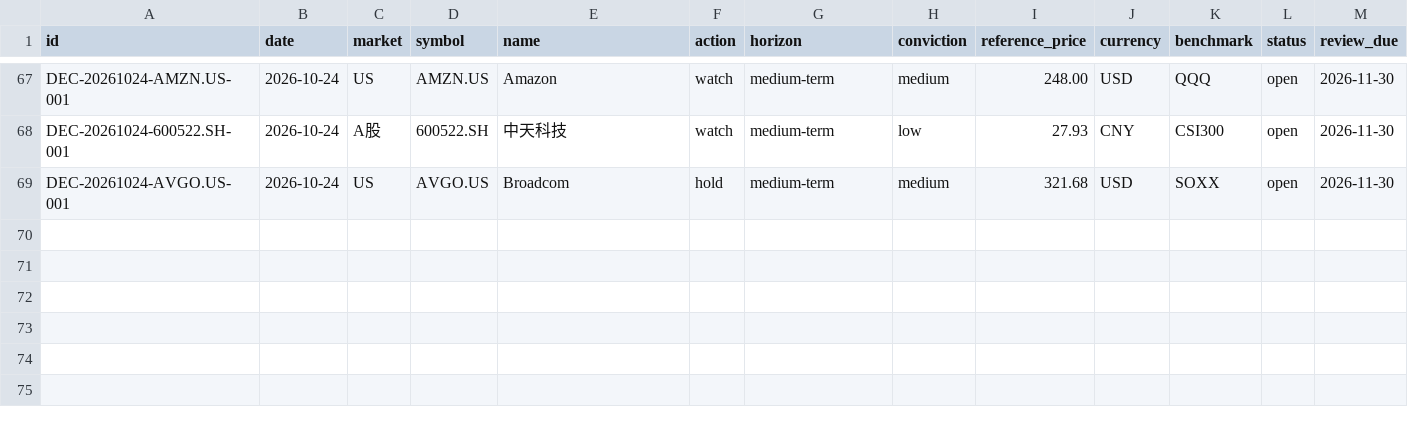
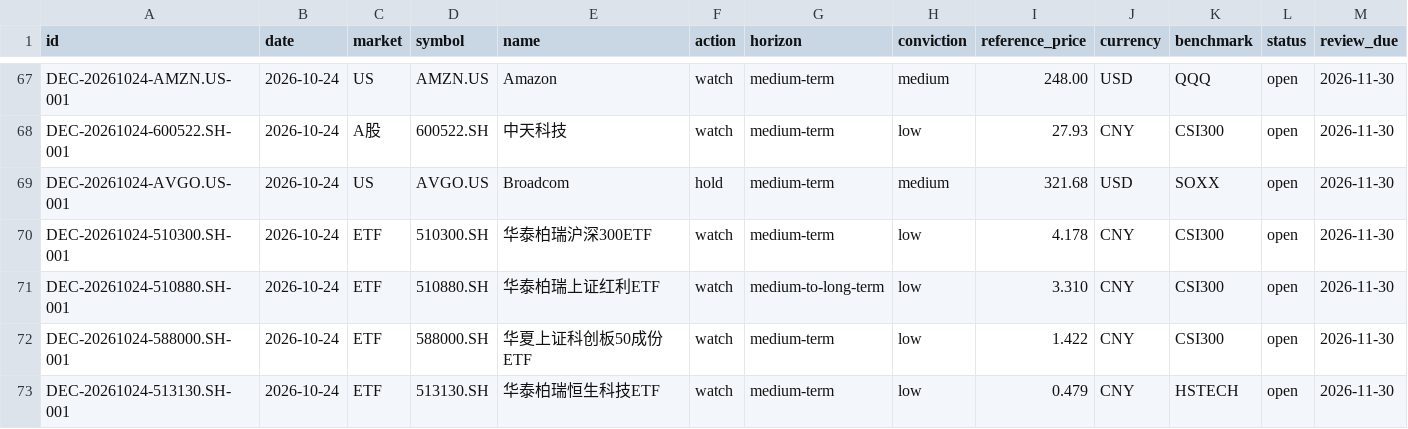
Before and after one commit to lihaozheCharlie/WealthyBrain, a CSV file: wiki/90-data/decisions.csv, drawn as a sheet; only a part is shown, gaps mark what is left out; rows hold the shown columns only; the diff names each change by its address in the sheet, - before the commit and + after, or states it on an @@ line.

```diff
--- a/wiki/90-data/decisions.csv
+++ b/wiki/90-data/decisions.csv
+row 70: DEC-20261024-510300.SH-001 | 2026-10-24 | ETF | 510300.SH | 华泰柏瑞沪深300ETF | watch | medium-term | low | 4.178 | CNY | CSI300 | open | 2026-11-30
+row 71: DEC-20261024-510880.SH-001 | 2026-10-24 | ETF | 510880.SH | 华泰柏瑞上证红利ETF | watch | medium-to-long-term | low | 3.310 | CNY | CSI300 | open | 2026-11-30
+row 72: DEC-20261024-588000.SH-001 | 2026-10-24 | ETF | 588000.SH | 华夏上证科创板50成份ETF | watch | medium-term | low | 1.422 | CNY | CSI300 | open | 2026-11-30
+row 73: DEC-20261024-513130.SH-001 | 2026-10-24 | ETF | 513130.SH | 华泰柏瑞恒生科技ETF | watch | medium-term | low | 0.479 | CNY | HSTECH | open | 2026-11-30
```
Also changed, not shown: wiki/90-data/checklist_scores.csv, wiki/90-data/recommendations.csv, 10 other files.
